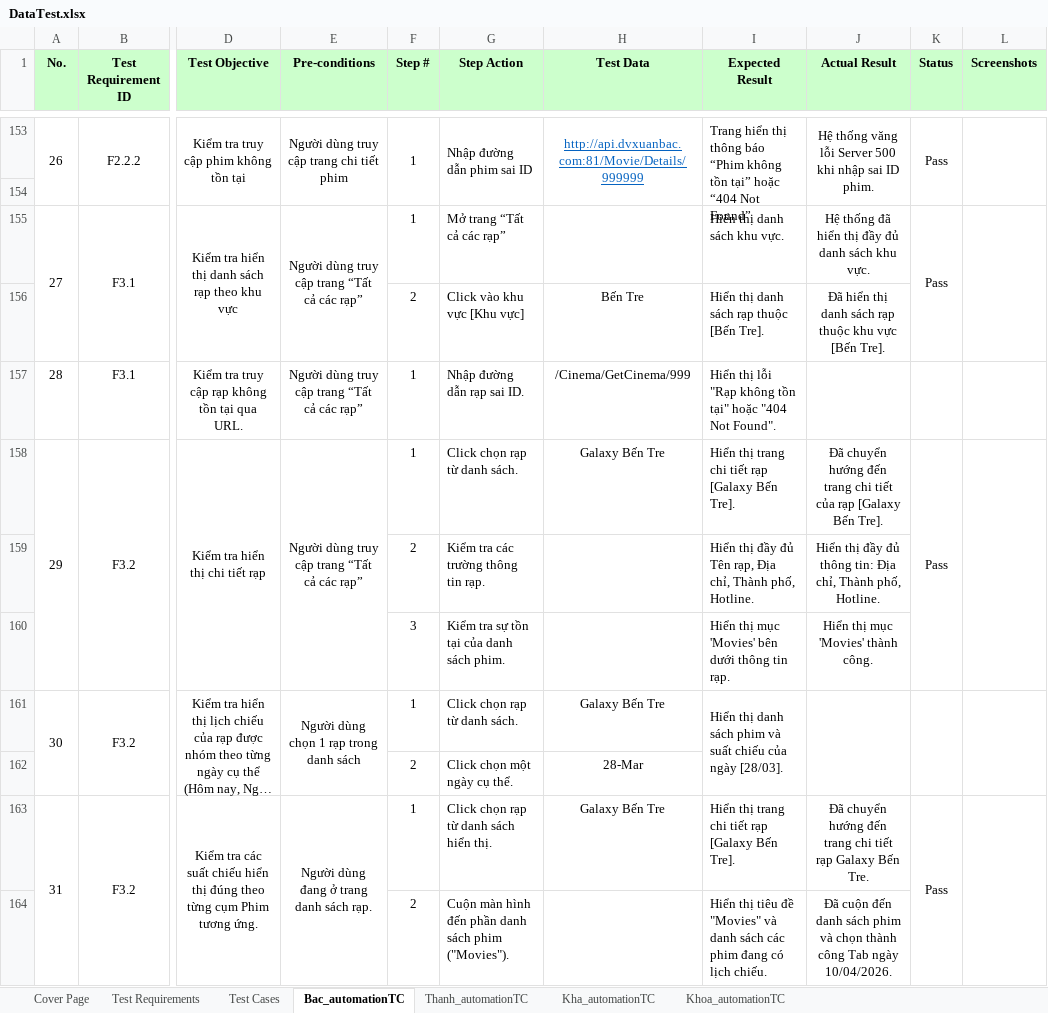
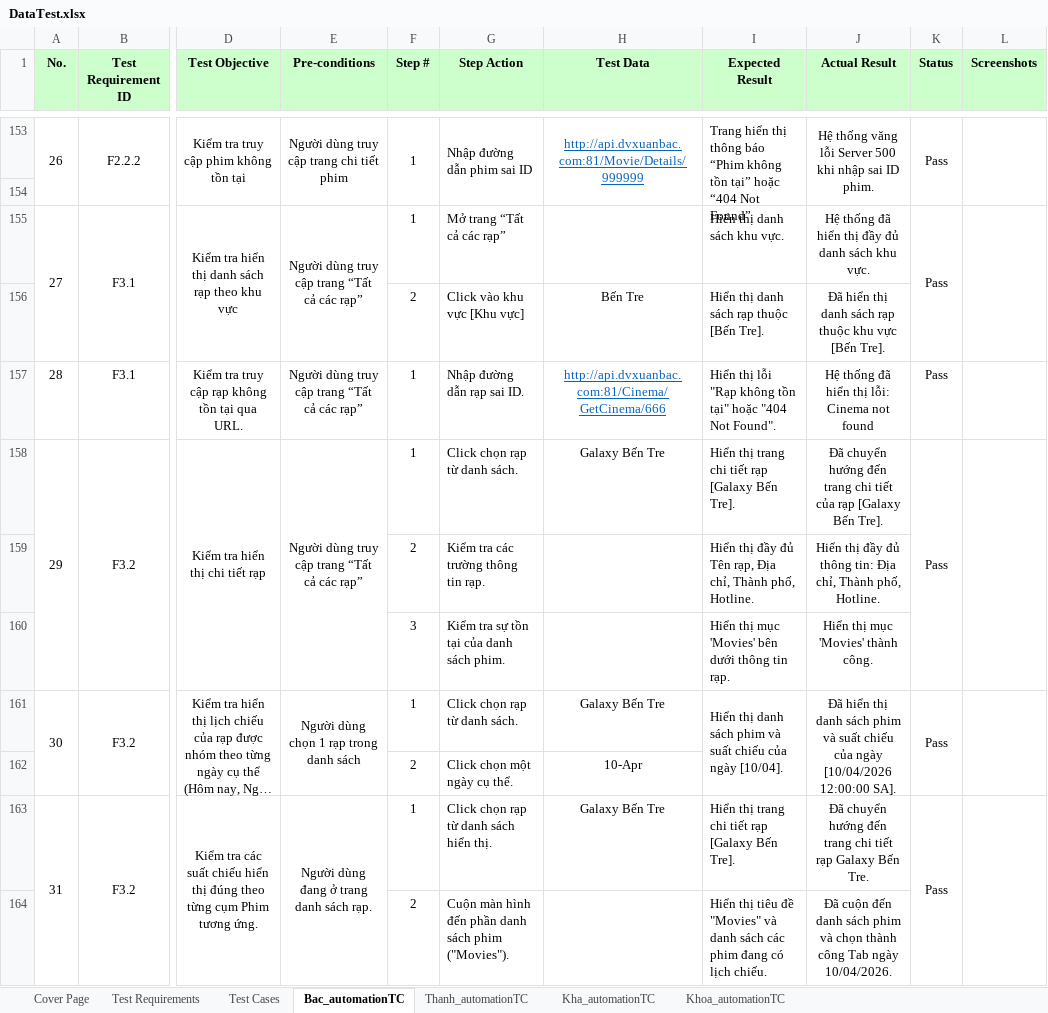
Before and after one commit to nguyenxuanbac88/sqa-testing-report, an Excel workbook: sqa-testing-report/Data/DataTest.xlsx, sheet Bac_automationTC, drawn as a sheet; only a part is shown, gaps mark what is left out; long unchanged cells end in …; values as stored, in another font and other column widths than the file's, no borders; the diff names each change by its address in the sheet, - before the commit and + after, or states it on an @@ line.

Commit message:
test: add cinema test cases

```diff
--- a/sqa-testing-report/Data/DataTest.xlsx (sheet Bac_automationTC)
+++ b/sqa-testing-report/Data/DataTest.xlsx (sheet Bac_automationTC)
-H157 (Test Data): /Cinema/GetCinema/999
+H157 (Test Data): http://api.dvxuanbac.com:81/Cinema/GetCinema/666
@@ H157 underline: off → on, text colour: black → #0563C1 @@
-J157 (Actual Result): (empty)
+J157 (Actual Result): Hệ thống đã hiển thị lỗi: Cinema not found
-K157 (Status): (empty)
+K157 (Status): Pass
-I161 (Expected Result): …của ngày [28/03].
+I161 (Expected Result): …của ngày [10/04].
-J161 (Actual Result): (empty)
+J161 (Actual Result): Đã hiển thị danh sách phim và suất chiếu của ngày [10/04/2026 12:00:00 SA].
-K161 (Status): (empty)
+K161 (Status): Pass
-H162 (Test Data): 28-Mar
+H162 (Test Data): 10-Apr
```
Also changed, not shown: 2 other files.
